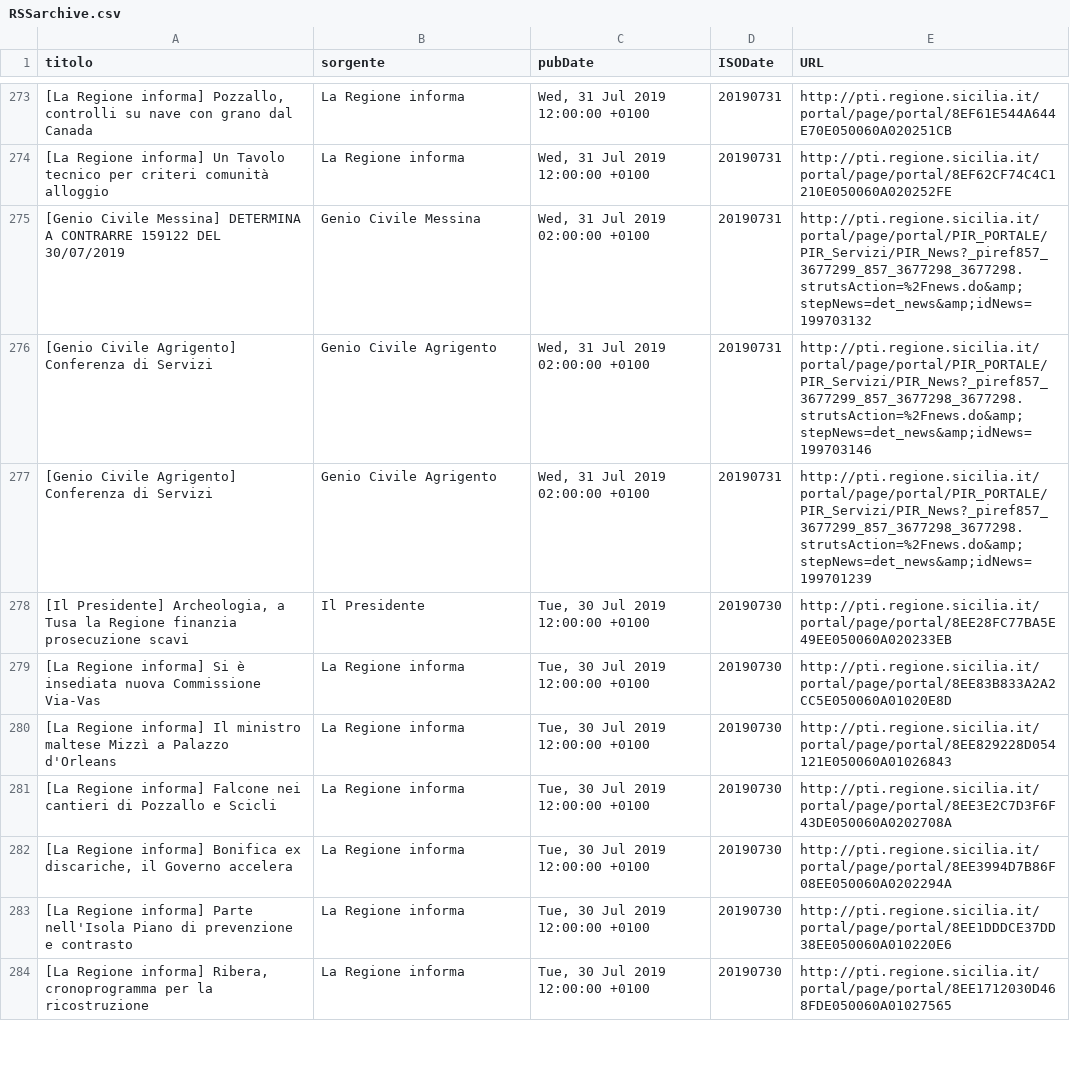
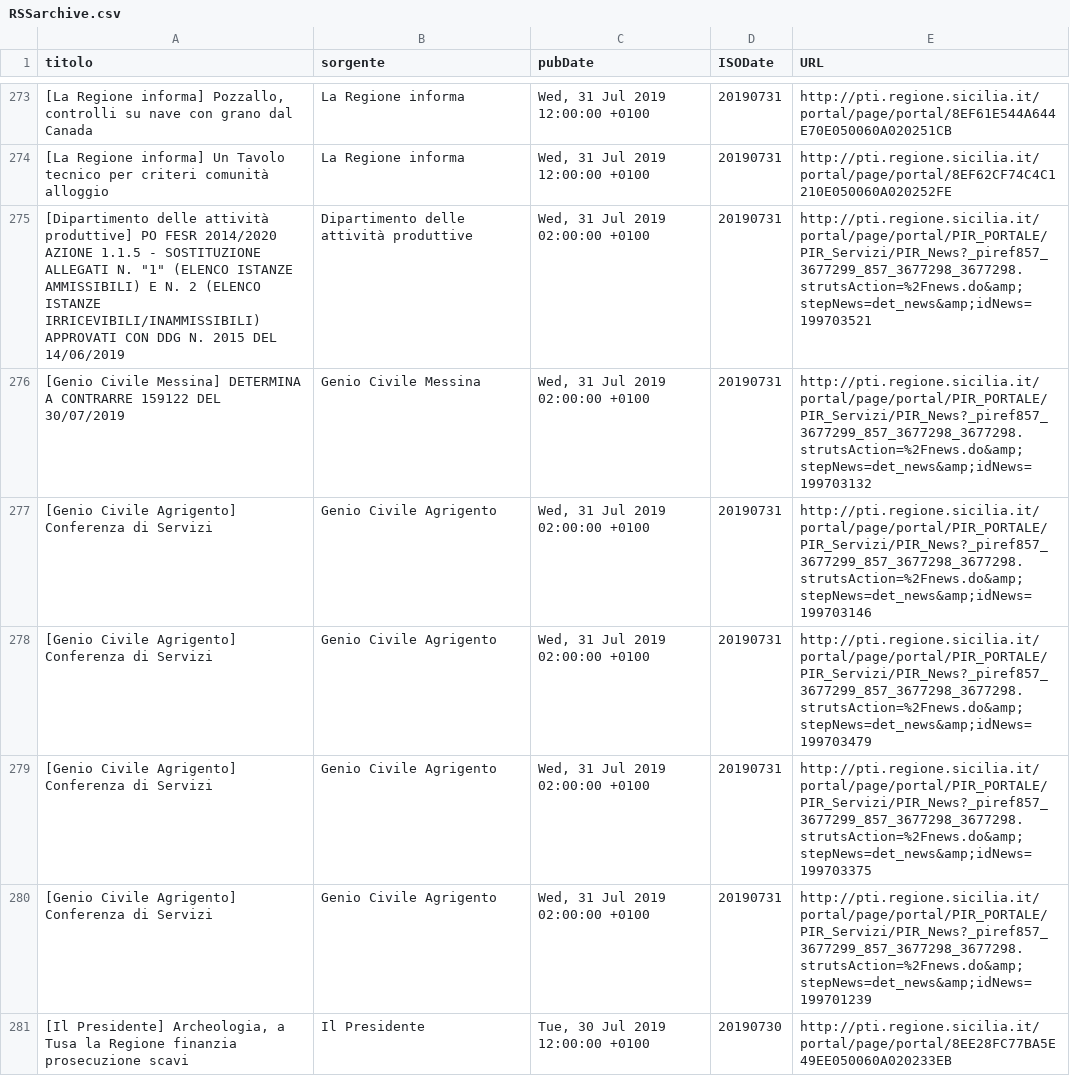
Before and after one commit to aborruso/regioneSiciliaNewsRSS, a CSV file: RSSarchive.csv, drawn as a sheet; only a part is shown, gaps mark what is left out; the shorter side is filled out with more unchanged rows; the diff names each change by its address in the sheet, - before the commit and + after, or states it on an @@ line.

Commit message:
Aggiorna archivio notizie

```diff
--- a/RSSarchive.csv
+++ b/RSSarchive.csv
+row 275: [Dipartimento delle attività produttive] PO FESR 2014/2020 AZIONE 1.1.5 - SOSTITUZIONE ALLEGATI N. "1" (ELENCO ISTANZE AMMISSIBILI) E N. 2 (ELENCO ISTANZE IRRICEVIBILI/INAMMISSIBILI) APPROVATI CON DDG N. 2015 DEL 14/06/2019 | Dipartimento delle attività produttive | Wed, 31 Jul 2019 02:00:00 +0100 | 20190731 | http://pti.regione.sicilia.it/portal/page/portal/PIR_PORTALE/PIR_Servizi/PIR_News?_piref857_3677299_857_3677298_3677298.strutsAction=%2Fnews.do&amp;stepNews=det_news&amp;idNews=199703521
+row 278: [Genio Civile Agrigento] Conferenza di Servizi | Genio Civile Agrigento | Wed, 31 Jul 2019 02:00:00 +0100 | 20190731 | http://pti.regione.sicilia.it/portal/page/portal/PIR_PORTALE/PIR_Servizi/PIR_News?_piref857_3677299_857_3677298_3677298.strutsAction=%2Fnews.do&amp;stepNews=det_news&amp;idNews=199703479
+row 279: [Genio Civile Agrigento] Conferenza di Servizi | Genio Civile Agrigento | Wed, 31 Jul 2019 02:00:00 +0100 | 20190731 | http://pti.regione.sicilia.it/portal/page/portal/PIR_PORTALE/PIR_Servizi/PIR_News?_piref857_3677299_857_3677298_3677298.strutsAction=%2Fnews.do&amp;stepNews=det_news&amp;idNews=199703375
```
